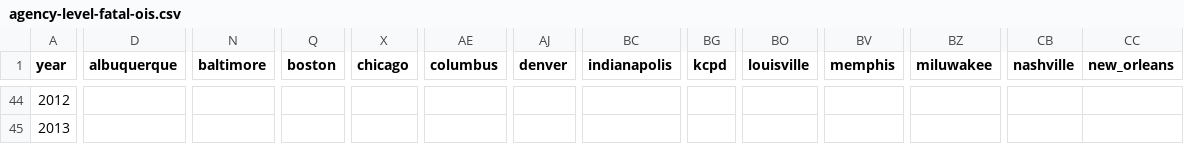
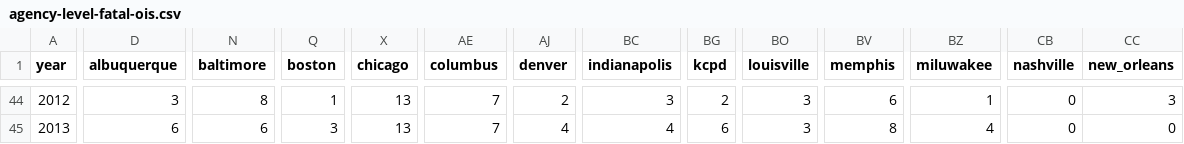
Before and after one commit to jnixy/agency-level-fatal-OIS, a CSV file: agency-level-fatal-ois.csv, drawn as a sheet; only a part is shown, gaps mark what is left out; the diff covers the shown part only; the diff names each change by its address in the sheet, - before the commit and + after, or states it on an @@ line.

```diff
--- a/agency-level-fatal-ois.csv
+++ b/agency-level-fatal-ois.csv
-D44 (albuquerque): (empty)
+D44 (albuquerque): 3
-N44 (baltimore): (empty)
+N44 (baltimore): 8
-Q44 (boston): (empty)
+Q44 (boston): 1
-X44:X45 (chicago): (empty)
+X44:X45 (chicago): 13
-AE44:AE45 (columbus): (empty)
+AE44:AE45 (columbus): 7
-AJ44 (denver): (empty)
+AJ44 (denver): 2
-BC44 (indianapolis): (empty)
+BC44 (indianapolis): 3
-BG44 (kcpd): (empty)
+BG44 (kcpd): 2
-BO44:BO45 (louisville): (empty)
+BO44:BO45 (louisville): 3
-BV44 (memphis): (empty)
+BV44 (memphis): 6
-BZ44 (miluwakee): (empty)
+BZ44 (miluwakee): 1
-CB44:CB45 (nashville): (empty)
+CB44:CB45 (nashville): 0
-CC44 (new_orleans): (empty)
+CC44 (new_orleans): 3
-D45 (albuquerque): (empty)
+D45 (albuquerque): 6
-N45 (baltimore): (empty)
+N45 (baltimore): 6
-Q45 (boston): (empty)
+Q45 (boston): 3
-AJ45 (denver): (empty)
+AJ45 (denver): 4
-BC45 (indianapolis): (empty)
+BC45 (indianapolis): 4
-BG45 (kcpd): (empty)
+BG45 (kcpd): 6
-BV45 (memphis): (empty)
+BV45 (memphis): 8
-BZ45 (miluwakee): (empty)
+BZ45 (miluwakee): 4
-CC45 (new_orleans): (empty)
+CC45 (new_orleans): 0
```
Also changed, not shown: 57 edited cells elsewhere in this file, 1 other file.
